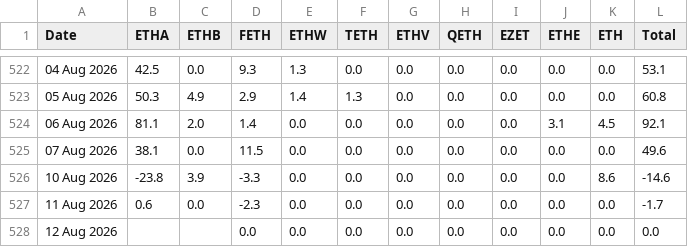
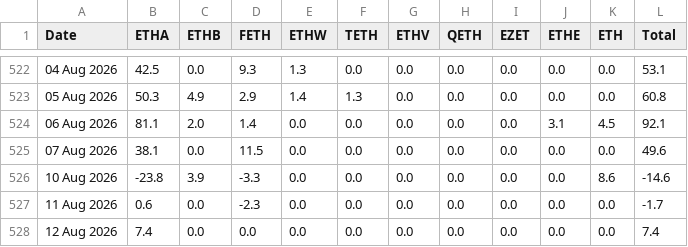
Before and after one commit to haturatu/crypto-etf-flow, a CSV file: etf_eth.csv, drawn as a sheet; only a part is shown, gaps mark what is left out; the diff names each change by its address in the sheet, - before the commit and + after, or states it on an @@ line.

```diff
--- a/etf_eth.csv
+++ b/etf_eth.csv
-B528 (ETHA): (empty)
+B528 (ETHA): 7.4
-C528 (ETHB): (empty)
+C528 (ETHB): 0.0
-L528 (Total): 0.0
+L528 (Total): 7.4
```
Also changed, not shown: etf_btc.csv.
